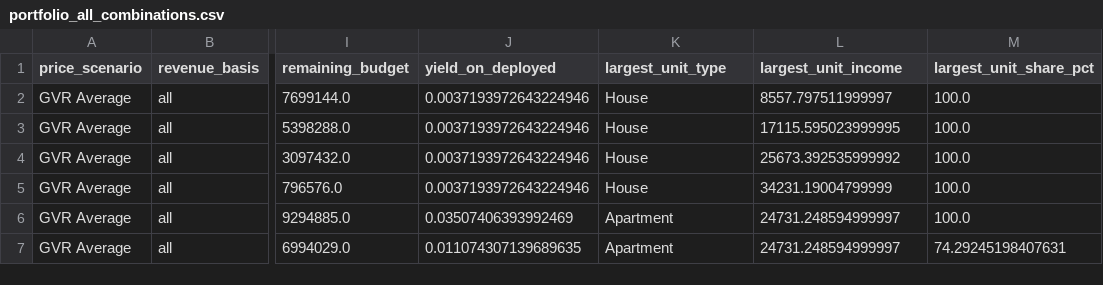
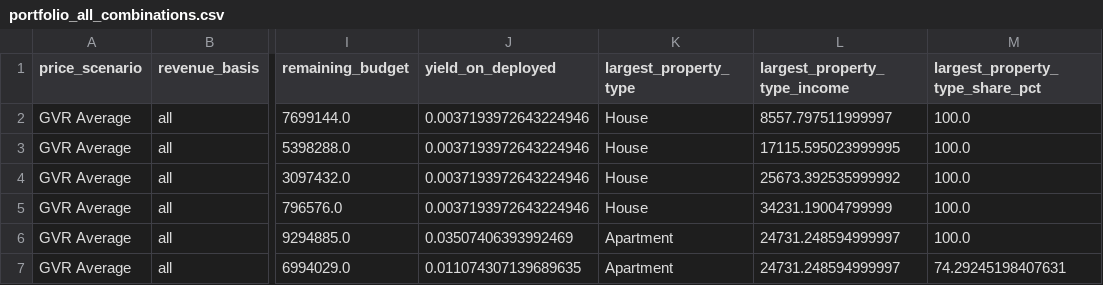
Before and after one commit to EISHANnyc/DataJam26, a CSV file: Data/Analysis/Outputs/portfolio_all_combinations.csv, drawn as a sheet; only a part is shown, gaps mark what is left out; the diff names each change by its address in the sheet, - before the commit and + after, or states it on an @@ line.

```diff
--- a/Data/Analysis/Outputs/portfolio_all_combinations.csv
+++ b/Data/Analysis/Outputs/portfolio_all_combinations.csv
-K1: largest_unit_type
+K1: largest_property_type
-L1: largest_unit_income
+L1: largest_property_type_income
-M1: largest_unit_share_pct
+M1: largest_property_type_share_pct
```
Also changed, not shown: Data/Analysis/Outputs/property_costs.csv, 2 other files.
